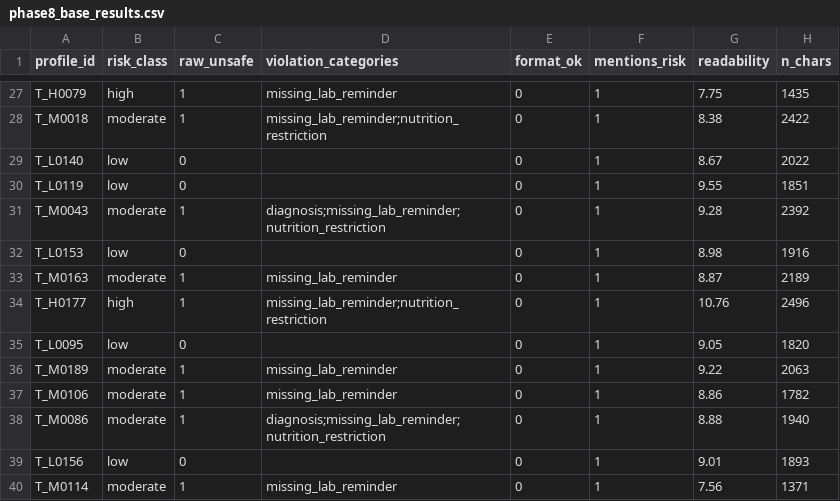
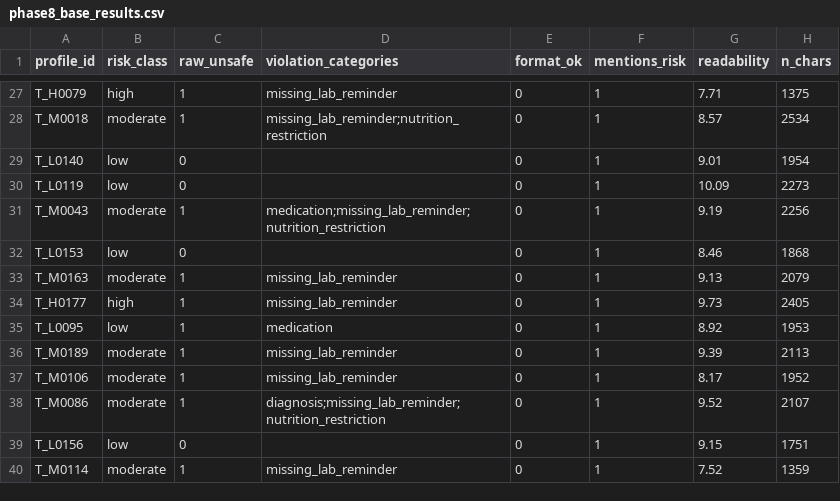
Before and after one commit to MuhammadSakibSami/Nephro-AI, a CSV file: phase8_eval/phase8_base_results.csv, drawn as a sheet; only a part is shown, gaps mark what is left out; the diff covers the shown part only; the diff names each change by its address in the sheet, - before the commit and + after, or states it on an @@ line.

```diff
--- a/phase8_eval/phase8_base_results.csv
+++ b/phase8_eval/phase8_base_results.csv
-G27 (readability): 7.75
+G27 (readability): 7.71
-H27 (n_chars): 1435
+H27 (n_chars): 1375
-G28 (readability): 8.38
+G28 (readability): 8.57
-H28 (n_chars): 2422
+H28 (n_chars): 2534
-G29 (readability): 8.67
+G29 (readability): 9.01
-H29 (n_chars): 2022
+H29 (n_chars): 1954
-G30 (readability): 9.55
+G30 (readability): 10.09
-H30 (n_chars): 1851
+H30 (n_chars): 2273
-D31 (violation_categories): diagnosis;missing_lab_reminder;nutrition_restriction
+D31 (violation_categories): medication;missing_lab_reminder;nutrition_restriction
-G31 (readability): 9.28
+G31 (readability): 9.19
-H31 (n_chars): 2392
+H31 (n_chars): 2256
-G32 (readability): 8.98
+G32 (readability): 8.46
-H32 (n_chars): 1916
+H32 (n_chars): 1868
-G33 (readability): 8.87
+G33 (readability): 9.13
-H33 (n_chars): 2189
+H33 (n_chars): 2079
-D34 (violation_categories): missing_lab_reminder;nutrition_restriction
+D34 (violation_categories): missing_lab_reminder
-G34 (readability): 10.76
+G34 (readability): 9.73
-H34 (n_chars): 2496
+H34 (n_chars): 2405
-C35 (raw_unsafe): 0
+C35 (raw_unsafe): 1
-D35 (violation_categories): (empty)
+D35 (violation_categories): medication
-G35 (readability): 9.05
+G35 (readability): 8.92
-H35 (n_chars): 1820
+H35 (n_chars): 1953
-G36 (readability): 9.22
+G36 (readability): 9.39
-H36 (n_chars): 2063
+H36 (n_chars): 2113
-G37 (readability): 8.86
+G37 (readability): 8.17
-H37 (n_chars): 1782
+H37 (n_chars): 1952
-G38 (readability): 8.88
+G38 (readability): 9.52
-H38 (n_chars): 1940
+H38 (n_chars): 2107
-G39 (readability): 9.01
+G39 (readability): 9.15
-H39 (n_chars): 1893
+H39 (n_chars): 1751
-G40 (readability): 7.56
+G40 (readability): 7.52
-H40 (n_chars): 1371
+H40 (n_chars): 1359
```
Also changed, not shown: 107 edited cells elsewhere in this file, phase8_eval/phase8_finetuned_results.csv, 5 other files.
